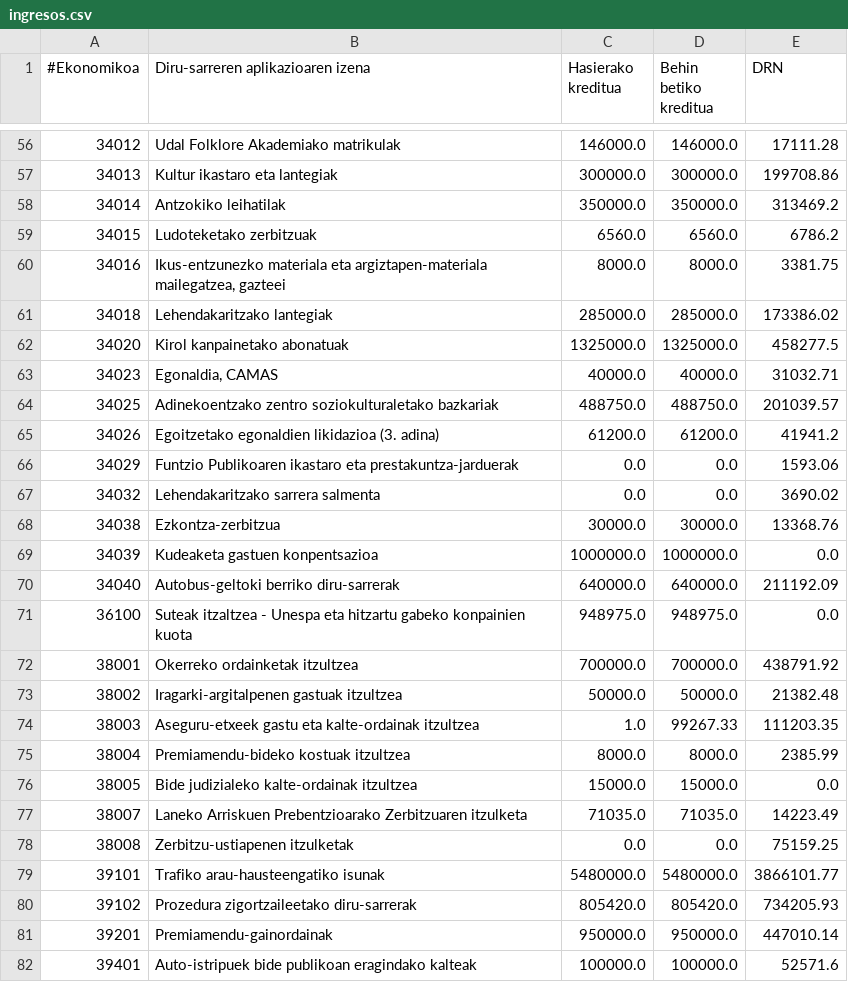
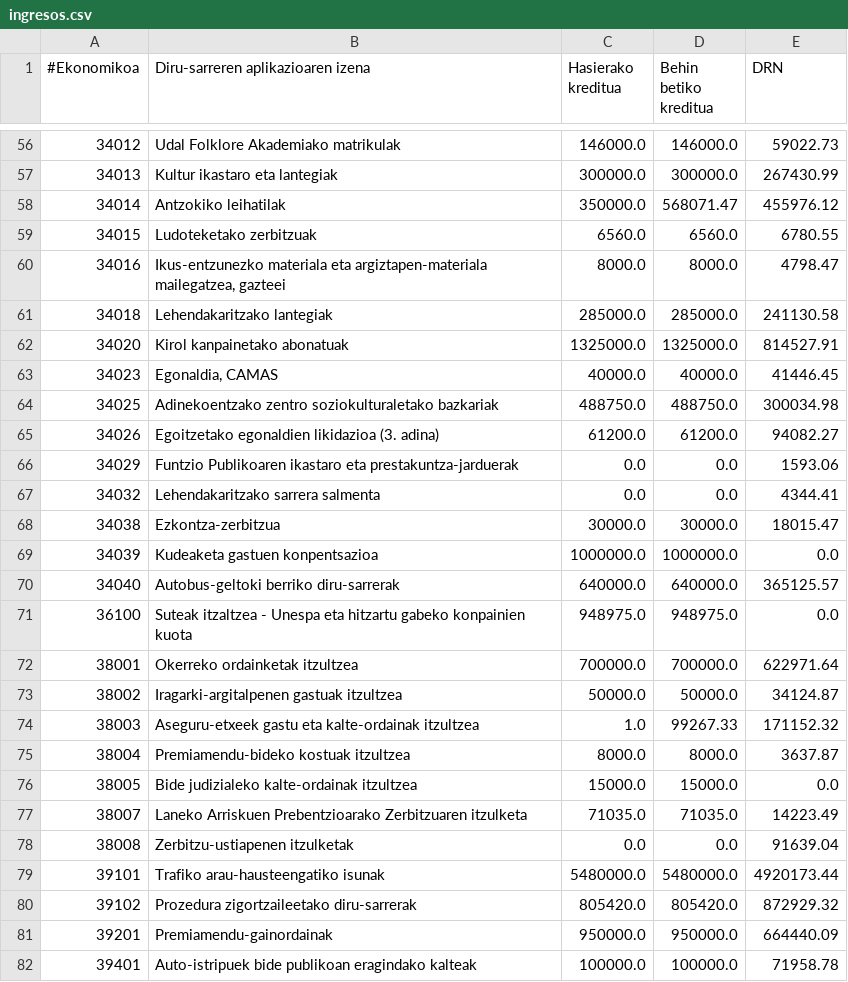
Before and after one commit to civio/presupuesto-vitoriagasteiz, a CSV file: data/eu/municipio/2018/ingresos.csv, drawn as a sheet; only a part is shown, gaps mark what is left out; the diff covers the shown part only.

```diff
--- a/data/eu/municipio/2018/ingresos.csv
+++ b/data/eu/municipio/2018/ingresos.csv
@@ -56,27 +56,27 @@
-34012,Udal Folklore Akademiako matrikulak,146000.0,146000.0,17111.28
-34013,Kultur ikastaro eta lantegiak,300000.0,300000.0,199708.86
-34014,Antzokiko leihatilak,350000.0,350000.0,313469.2
-34015,Ludoteketako zerbitzuak,6560.0,6560.0,6786.2
-34016,"Ikus-entzunezko materiala eta argiztapen-materiala mailegatzea, gazteei",8000.0,8000.0,3381.75
-34018,Lehendakaritzako lantegiak,285000.0,285000.0,173386.02
-34020,Kirol kanpainetako abonatuak,1325000.0,1325000.0,458277.5
-34023,"Egonaldia, CAMAS",40000.0,40000.0,31032.71
-34025,Adinekoentzako zentro soziokulturaletako bazkariak,488750.0,488750.0,201039.57
-34026,Egoitzetako egonaldien likidazioa (3. adina),61200.0,61200.0,41941.2
+34012,Udal Folklore Akademiako matrikulak,146000.0,146000.0,59022.73
+34013,Kultur ikastaro eta lantegiak,300000.0,300000.0,267430.99
+34014,Antzokiko leihatilak,350000.0,568071.47,455976.12
+34015,Ludoteketako zerbitzuak,6560.0,6560.0,6780.55
+34016,"Ikus-entzunezko materiala eta argiztapen-materiala mailegatzea, gazteei",8000.0,8000.0,4798.47
+34018,Lehendakaritzako lantegiak,285000.0,285000.0,241130.58
+34020,Kirol kanpainetako abonatuak,1325000.0,1325000.0,814527.91
+34023,"Egonaldia, CAMAS",40000.0,40000.0,41446.45
+34025,Adinekoentzako zentro soziokulturaletako bazkariak,488750.0,488750.0,300034.98
+34026,Egoitzetako egonaldien likidazioa (3. adina),61200.0,61200.0,94082.27
 34029,Funtzio Publikoaren ikastaro eta prestakuntza-jarduerak,0.0,0.0,1593.06
-34032,Lehendakaritzako sarrera salmenta,0.0,0.0,3690.02
-34038,Ezkontza-zerbitzua,30000.0,30000.0,13368.76
+34032,Lehendakaritzako sarrera salmenta,0.0,0.0,4344.41
+34038,Ezkontza-zerbitzua,30000.0,30000.0,18015.47
 34039,Kudeaketa gastuen konpentsazioa,1000000.0,1000000.0,0.0
-34040,Autobus-geltoki berriko diru-sarrerak,640000.0,640000.0,211192.09
+34040,Autobus-geltoki berriko diru-sarrerak,640000.0,640000.0,365125.57
 36100,Suteak itzaltzea - Unespa eta hitzartu gabeko konpainien kuota,948975.0,948975.0,0.0
-38001,Okerreko ordainketak itzultzea,700000.0,700000.0,438791.92
-38002,Iragarki-argitalpenen gastuak itzultzea,50000.0,50000.0,21382.48
-38003,Aseguru-etxeek gastu eta kalte-ordainak itzultzea,1.0,99267.33,111203.35
-38004,Premiamendu-bideko kostuak itzultzea,8000.0,8000.0,2385.99
+38001,Okerreko ordainketak itzultzea,700000.0,700000.0,622971.64
+38002,Iragarki-argitalpenen gastuak itzultzea,50000.0,50000.0,34124.87
+38003,Aseguru-etxeek gastu eta kalte-ordainak itzultzea,1.0,99267.33,171152.32
+38004,Premiamendu-bideko kostuak itzultzea,8000.0,8000.0,3637.87
 38005,Bide judizialeko kalte-ordainak itzultzea,15000.0,15000.0,0.0
 38007,Laneko Arriskuen Prebentzioarako Zerbitzuaren itzulketa,71035.0,71035.0,14223.49
-38008,Zerbitzu-ustiapenen itzulketak,0.0,0.0,75159.25
-39101,Trafiko arau-hausteengatiko isunak,5480000.0,5480000.0,3866101.77
-39102,Prozedura zigortzaileetako diru-sarrerak,805420.0,805420.0,734205.93
-39201,Premiamendu-gainordainak,950000.0,950000.0,447010.14
-39401,Auto-istripuek bide publikoan eragindako kalteak,100000.0,100000.0,52571.6
+38008,Zerbitzu-ustiapenen itzulketak,0.0,0.0,91639.04
+39101,Trafiko arau-hausteengatiko isunak,5480000.0,5480000.0,4920173.44
+39102,Prozedura zigortzaileetako diru-sarrerak,805420.0,805420.0,872929.32
+39201,Premiamendu-gainordainak,950000.0,950000.0,664440.09
+39401,Auto-istripuek bide publikoan eragindako kalteak,100000.0,100000.0,71958.78
```
Also changed, not shown: 61 edited cells elsewhere in this file, data/es/municipio/2018/ejecucion_ingresos.csv, 2 other files.
